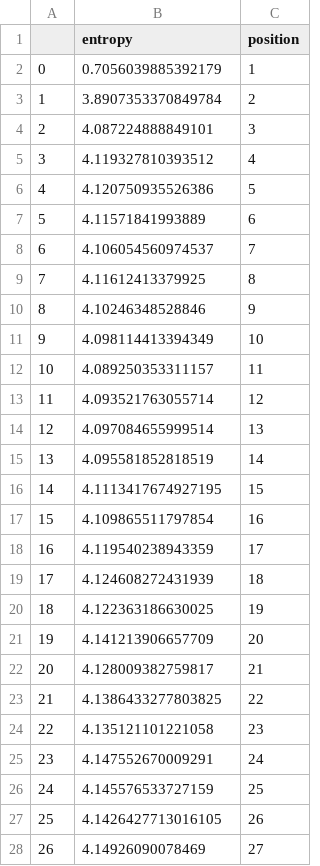
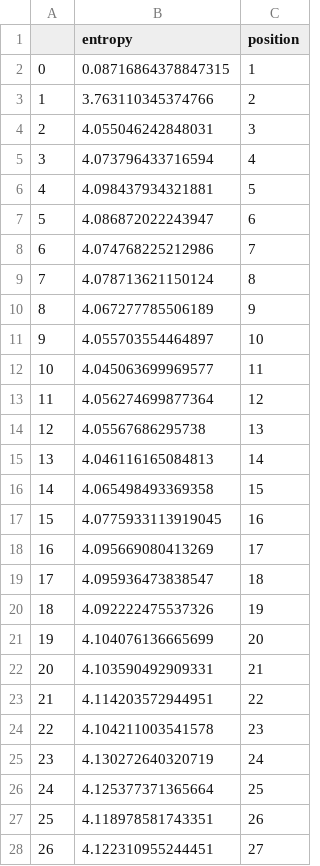
Before and after one commit to andim/peptidome, a CSV file: code/mivsdist/data/entropyaa-human.csv, drawn as a sheet; only a part is shown; the diff covers the shown part only.

```diff
--- a/code/mivsdist/data/entropyaa-human.csv
+++ b/code/mivsdist/data/entropyaa-human.csv
@@ -1,28 +1,28 @@
 ,entropy,position
-0,0.7056039885392179,1
-1,3.8907353370849784,2
-2,4.087224888849101,3
-3,4.119327810393512,4
-4,4.120750935526386,5
-5,4.11571841993889,6
-6,4.106054560974537,7
-7,4.11612413379925,8
-8,4.10246348528846,9
-9,4.098114413394349,10
-10,4.089250353311157,11
-11,4.093521763055714,12
-12,4.097084655999514,13
-13,4.095581852818519,14
-14,4.1113417674927195,15
-15,4.109865511797854,16
-16,4.119540238943359,17
-17,4.124608272431939,18
-18,4.122363186630025,19
-19,4.141213906657709,20
-20,4.128009382759817,21
-21,4.1386433277803825,22
-22,4.135121101221058,23
-23,4.147552670009291,24
-24,4.145576533727159,25
-25,4.1426427713016105,26
-26,4.14926090078469,27
+0,0.08716864378847315,1
+1,3.763110345374766,2
+2,4.055046242848031,3
+3,4.073796433716594,4
+4,4.098437934321881,5
+5,4.086872022243947,6
+6,4.074768225212986,7
+7,4.078713621150124,8
+8,4.067277785506189,9
+9,4.055703554464897,10
+10,4.045063699969577,11
+11,4.056274699877364,12
+12,4.05567686295738,13
+13,4.046116165084813,14
+14,4.065498493369358,15
+15,4.0775933113919045,16
+16,4.095669080413269,17
+17,4.095936473838547,18
+18,4.092222475537326,19
+19,4.104076136665699,20
+20,4.103590492909331,21
+21,4.114203572944951,22
+22,4.104211003541578,23
+23,4.130272640320719,24
+24,4.125377371365664,25
+25,4.118978581743351,26
+26,4.122310955244451,27
```
Also changed, not shown: 73 edited cells elsewhere in this file, 10 other files.
